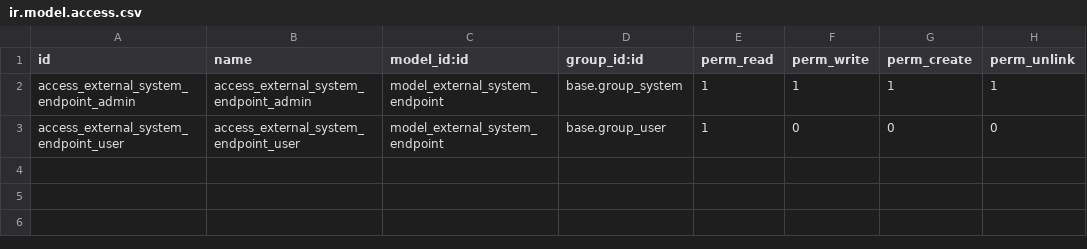
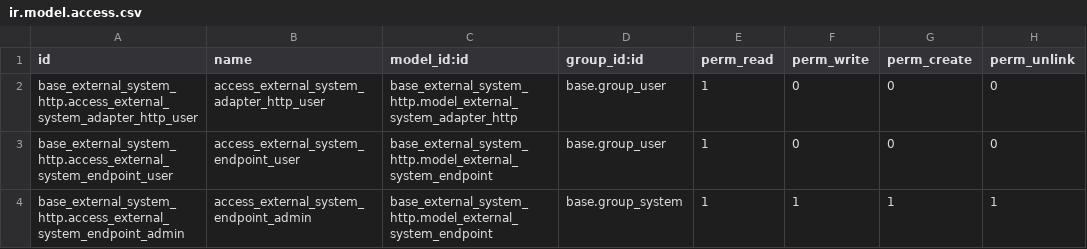
Before and after one commit to OCA/server-backend, a CSV file: base_external_system_http/security/ir.model.access.csv, drawn as a sheet.

Commit message:
[16.0][ADD] base_external_system_http

```diff
--- a/base_external_system_http/security/ir.model.access.csv
+++ b/base_external_system_http/security/ir.model.access.csv
@@ -1,3 +1,4 @@
 id,name,model_id:id,group_id:id,perm_read,perm_write,perm_create,perm_unlink
-access_external_system_endpoint_admin,access_external_system_endpoint_admin,model_external_system_endpoint,base.group_system,1,1,1,1
-access_external_system_endpoint_user,access_external_system_endpoint_user,model_external_system_endpoint,base.group_user,1,0,0,0
+base_external_system_http.access_external_system_adapter_http_user,access_external_system_adapter_http_user,base_external_system_http.model_external_system_adapter_http,base.group_user,1,0,0,0
+base_external_system_http.access_external_system_endpoint_user,access_external_system_endpoint_user,base_external_system_http.model_external_system_endpoint,base.group_user,1,0,0,0
+base_external_system_http.access_external_system_endpoint_admin,access_external_system_endpoint_admin,base_external_system_http.model_external_system_endpoint,base.group_system,1,1,1,1
```
Also changed, not shown: 15 other files.
